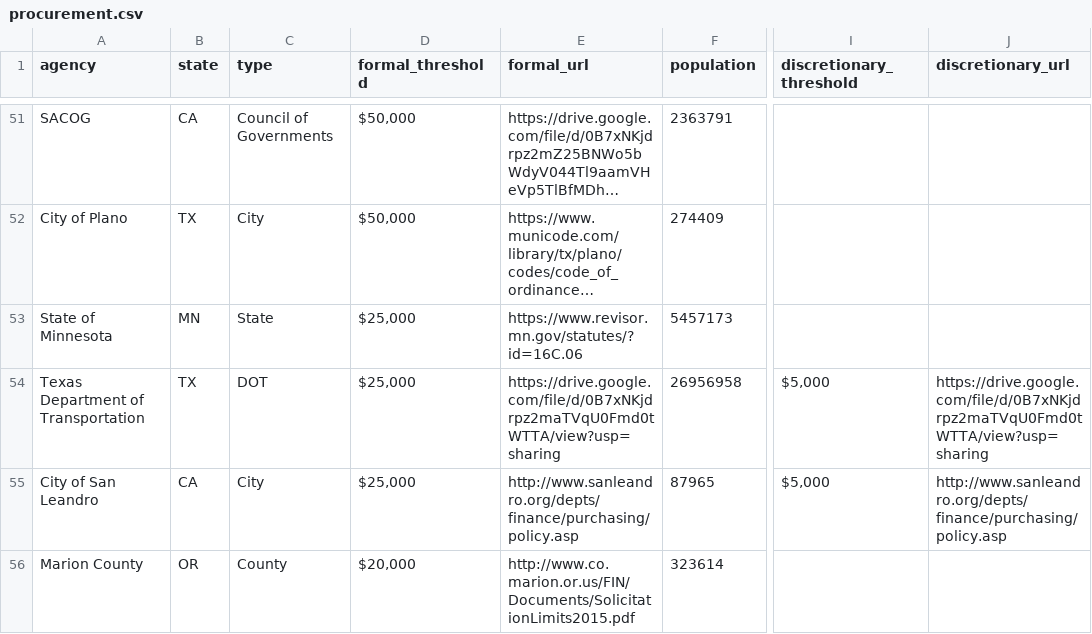
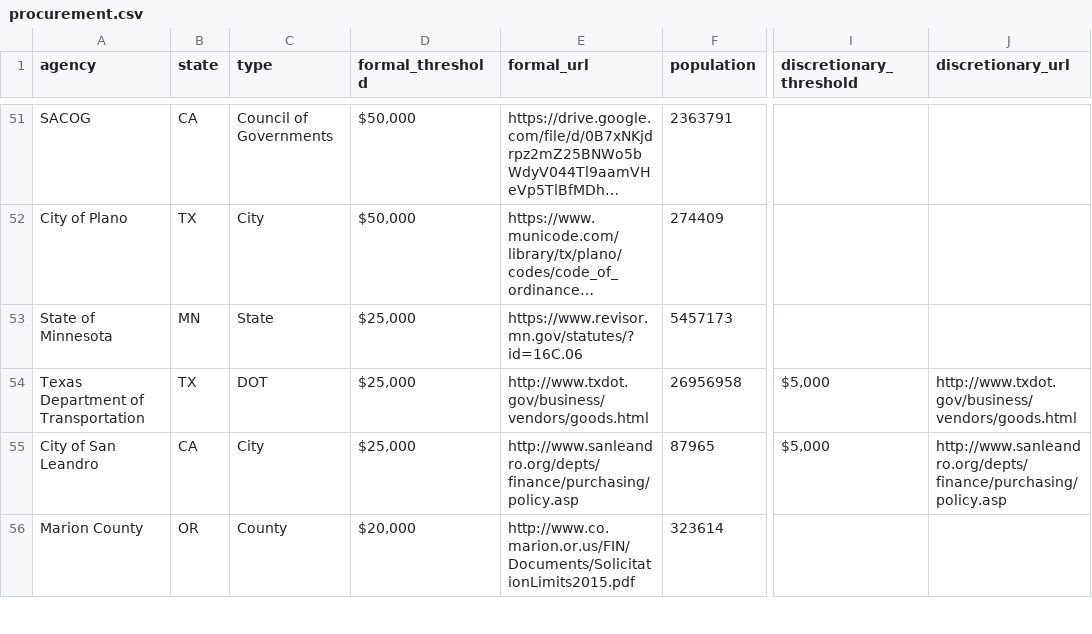
Before and after one commit to munirent/openprocure, a CSV file: procurement.csv, drawn as a sheet; only a part is shown, gaps mark what is left out; long unchanged cells end in …; the diff names each change by its address in the sheet, - before the commit and + after, or states it on an @@ line.

```diff
--- a/procurement.csv
+++ b/procurement.csv
-E54 (formal_url): https://drive.google.com/file/d/0B7xNKjdrpz2maTVqU0Fmd0tWTTA/view?usp=sharing
+E54 (formal_url): http://www.txdot.gov/business/vendors/goods.html
-J54 (discretionary_url): https://drive.google.com/file/d/0B7xNKjdrpz2maTVqU0Fmd0tWTTA/view?usp=sharing
+J54 (discretionary_url): http://www.txdot.gov/business/vendors/goods.html
```
Also changed, not shown: 2 other files.
